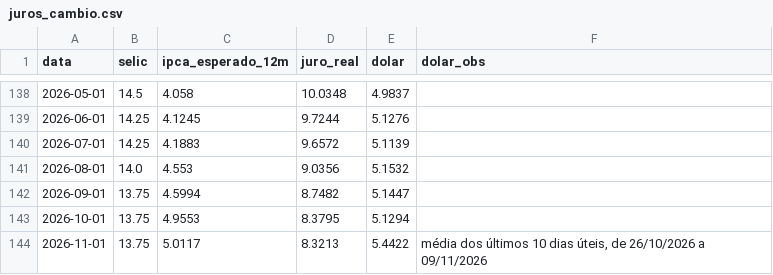
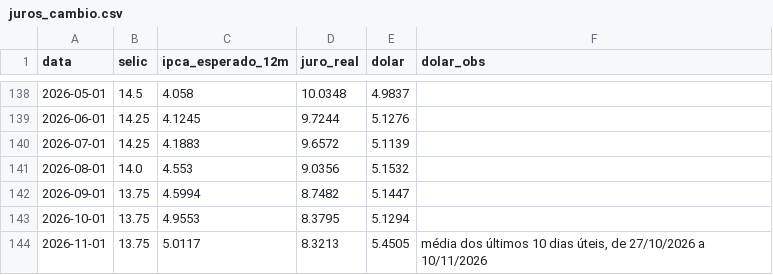
Before and after one commit to pietrosalvador5-boop/painel-economico-fecomercio-rs, a CSV file: dados/juros_cambio.csv, drawn as a sheet; only a part is shown, gaps mark what is left out.

```diff
--- a/dados/juros_cambio.csv
+++ b/dados/juros_cambio.csv
@@ -143,2 +143,2 @@ data,selic,ipca_esperado_12m,juro_real,dolar,dolar_obs
 2026-10-01,13.75,4.9553,8.3795,5.1294,
-2026-11-01,13.75,5.0117,8.3213,5.4422,"média dos últimos 10 dias úteis, de 26/10/2026 a 09/11/2026"
+2026-11-01,13.75,5.0117,8.3213,5.4505,"média dos últimos 10 dias úteis, de 27/10/2026 a 10/11/2026"
```
Also changed, not shown: 1 other file.
